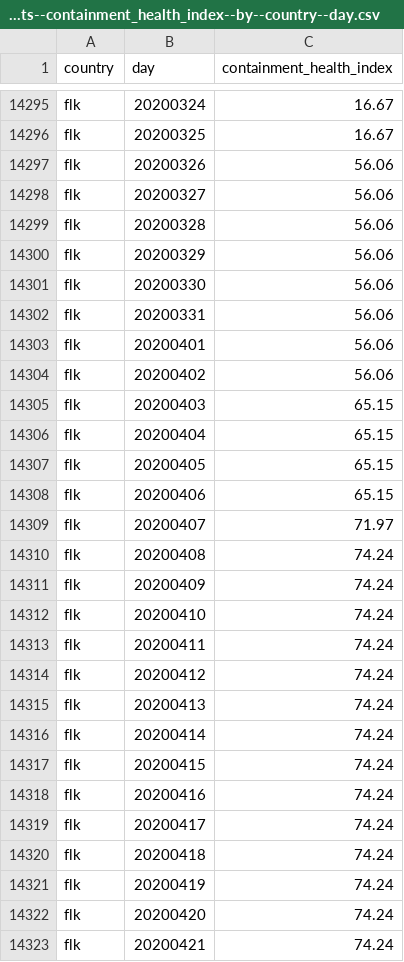
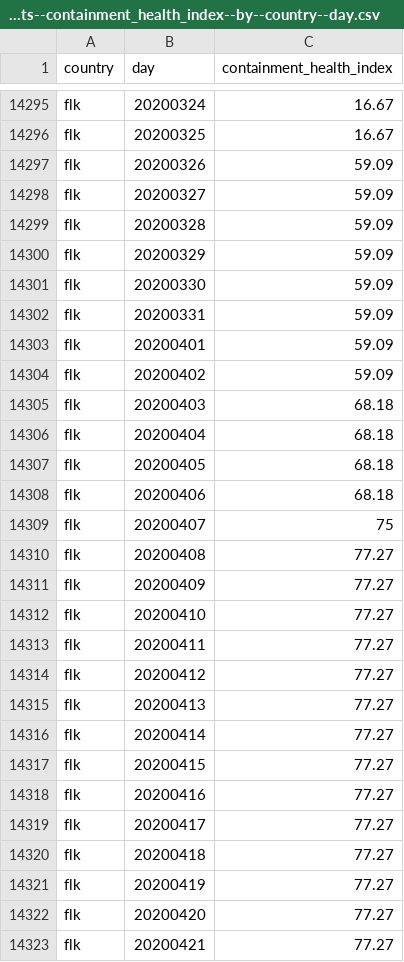
Before and after one commit to open-numbers/ddf--open_numbers--covid_government_response, a CSV file: etl/scripts/_debug/datapoints-harmonized/ddf--datapoints--containment_health_index--by--country--day.csv, drawn as a sheet; only a part is shown, gaps mark what is left out; the diff covers the shown part only.

```diff
--- a/etl/scripts/_debug/datapoints-harmonized/ddf--datapoints--containment_health_index--by--country--day.csv
+++ b/etl/scripts/_debug/datapoints-harmonized/ddf--datapoints--containment_health_index--by--country--day.csv
@@ -14296,28 +14296,28 @@ flk,20200324,16.67
 flk,20200325,16.67
-flk,20200326,56.06
-flk,20200327,56.06
-flk,20200328,56.06
-flk,20200329,56.06
-flk,20200330,56.06
-flk,20200331,56.06
-flk,20200401,56.06
-flk,20200402,56.06
-flk,20200403,65.15
-flk,20200404,65.15
-flk,20200405,65.15
-flk,20200406,65.15
-flk,20200407,71.97
-flk,20200408,74.24
-flk,20200409,74.24
-flk,20200410,74.24
-flk,20200411,74.24
-flk,20200412,74.24
-flk,20200413,74.24
-flk,20200414,74.24
-flk,20200415,74.24
-flk,20200416,74.24
-flk,20200417,74.24
-flk,20200418,74.24
-flk,20200419,74.24
-flk,20200420,74.24
-flk,20200421,74.24
+flk,20200326,59.09
+flk,20200327,59.09
+flk,20200328,59.09
+flk,20200329,59.09
+flk,20200330,59.09
+flk,20200331,59.09
+flk,20200401,59.09
+flk,20200402,59.09
+flk,20200403,68.18
+flk,20200404,68.18
+flk,20200405,68.18
+flk,20200406,68.18
+flk,20200407,75
+flk,20200408,77.27
+flk,20200409,77.27
+flk,20200410,77.27
+flk,20200411,77.27
+flk,20200412,77.27
+flk,20200413,77.27
+flk,20200414,77.27
+flk,20200415,77.27
+flk,20200416,77.27
+flk,20200417,77.27
+flk,20200418,77.27
+flk,20200419,77.27
+flk,20200420,77.27
+flk,20200421,77.27
```
Also changed, not shown: 158 edited cells elsewhere in this file, ddf--datapoints--containment_health_index--by--geo--time.csv, ddf--datapoints--government_response_index--by--geo--time.csv, 44 other files.
